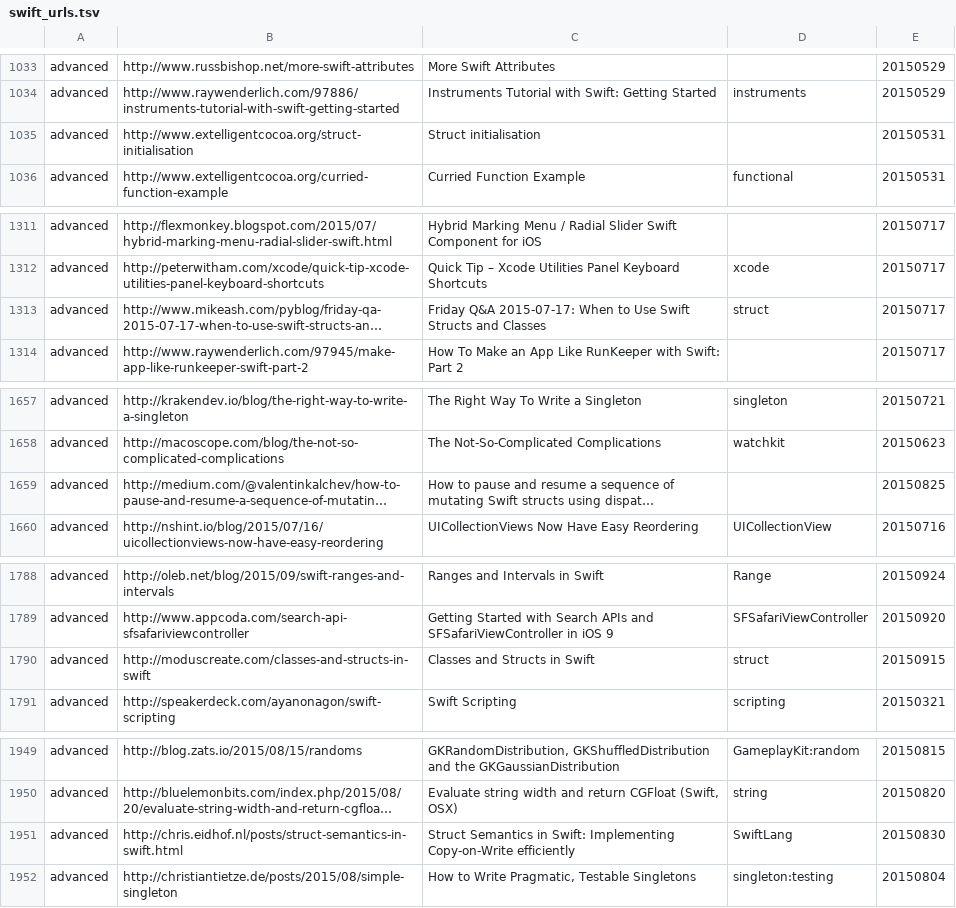
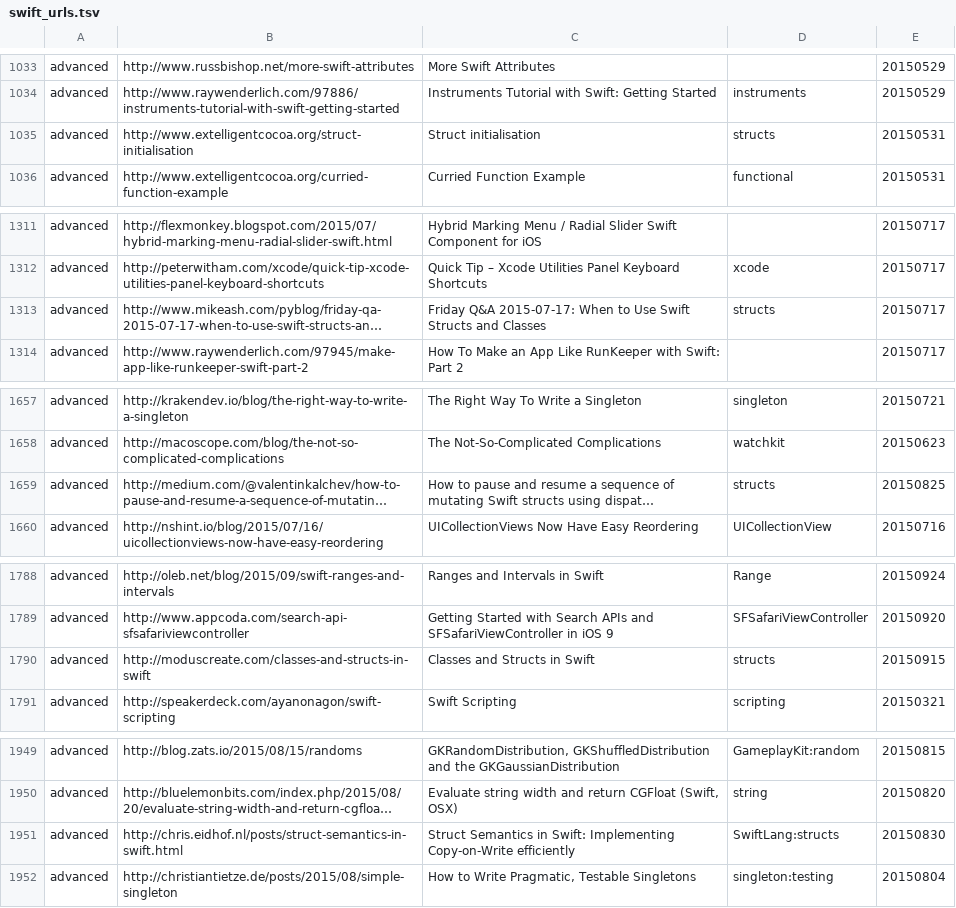
Before and after one commit to melling/SwiftResources, a TSV file: swift_urls.tsv, drawn as a sheet; only a part is shown, gaps mark what is left out; long unchanged cells end in …; the diff covers the shown part only; the diff names each change by its address in the sheet, - before the commit and + after, or states it on an @@ line.

```diff
--- a/swift_urls.tsv
+++ b/swift_urls.tsv
-D1035: (empty)
+D1035: structs
-D1313: struct
+D1313: structs
-D1659: (empty)
+D1659: structs
-D1790: struct
+D1790: structs
-D1951: SwiftLang
+D1951: SwiftLang:structs
```
Also changed, not shown: 1 added row and 17 edited cells elsewhere in this file.
